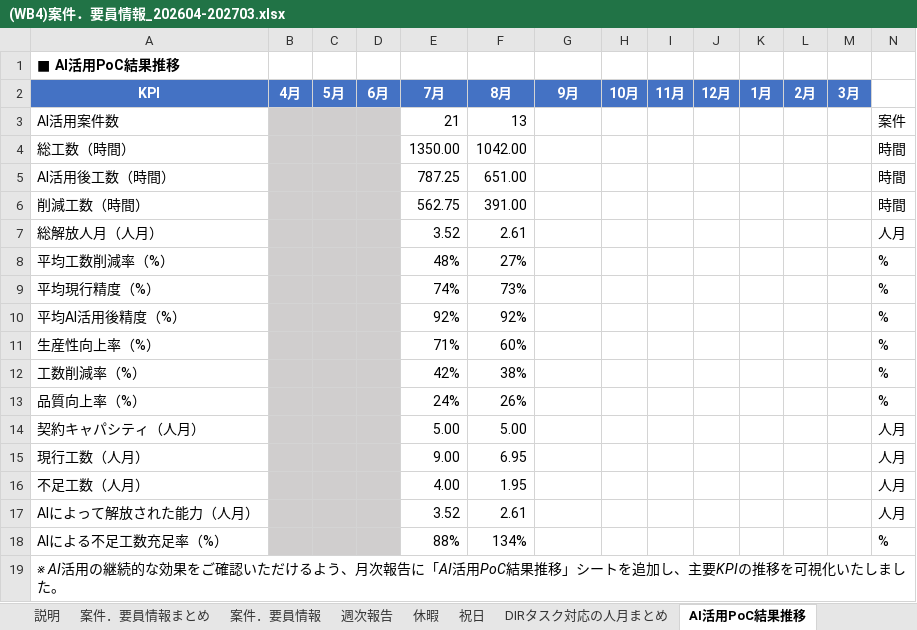
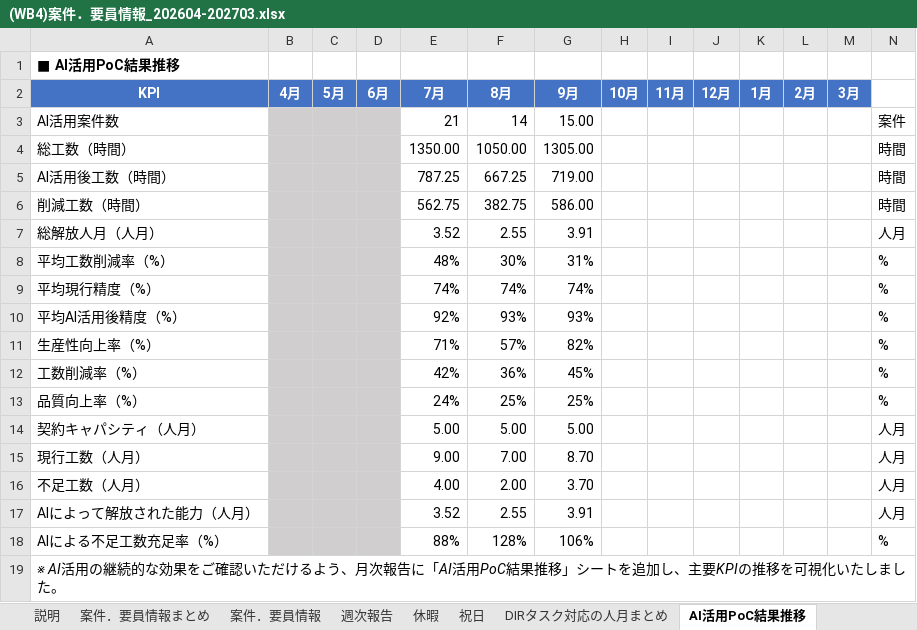
Before and after one commit to Suan-Yee/t_ok, an Excel workbook: (WB4)案件．要員情報_202604-202703.xlsx, sheet AI活用PoC結果推移, drawn as a sheet; values as stored, in another font and other column widths than the file's, no borders; charts and pictures not drawn; the diff names each change by its address in the sheet, - before the commit and + after, or states it on an @@ line.

```diff
--- a/(WB4)案件．要員情報_202604-202703.xlsx (sheet AI活用PoC結果推移)
+++ b/(WB4)案件．要員情報_202604-202703.xlsx (sheet AI活用PoC結果推移)
-F3 (8月): 13
+F3 (8月): 14
-G3 (9月): (empty)
+G3 (9月): 15.00
-F4 (8月): 1042.00
+F4 (8月): 1050.00
-G4 (9月): (empty)
+G4 (9月): 1305.00
-F5 (8月): 651.00
+F5 (8月): 667.25
-G5 (9月): (empty)
+G5 (9月): 719.00
-F6 (8月): 391.00
+F6 (8月): 382.75
-G6 (9月): (empty)
+G6 (9月): 586.00
-F7 (8月): 2.61
+F7 (8月): 2.55
-G7 (9月): (empty)
+G7 (9月): 3.91
-F8 (8月): 27%
+F8 (8月): 30%
-G8 (9月): (empty)
+G8 (9月): 31%
-F9 (8月): 73%
+F9 (8月): 74%
-G9 (9月): (empty)
+G9 (9月): 74%
-F10 (8月): 92%
+F10 (8月): 93%
-G10 (9月): (empty)
+G10 (9月): 93%
-F11 (8月): 60%
+F11 (8月): 57%
-G11 (9月): (empty)
+G11 (9月): 82%
-F12 (8月): 38%
+F12 (8月): 36%
-G12 (9月): (empty)
+G12 (9月): 45%
-F13 (8月): 26%
+F13 (8月): 25%
-G13 (9月): (empty)
+G13 (9月): 25%
-G14 (9月): (empty)
+G14 (9月): 5.00
-F15 (8月): 6.95
+F15 (8月): 7.00
-G15 (9月): (empty)
+G15 (9月): 8.70
-F16 (8月): 1.95
+F16 (8月): 2.00
-G16 (9月): (empty)
+G16 (9月): 3.70
-F17 (8月): 2.61
+F17 (8月): 2.55
-G17 (9月): (empty)
+G17 (9月): 3.91
-F18 (8月): 134%
+F18 (8月): 128%
-G18 (9月): (empty)
+G18 (9月): 106%
```
Also changed, not shown: sheet 案件．要員情報, sheet 案件．要員情報まとめ, sheet 休暇, sheet 週次報告, sheet DIRタスク対応の人月まとめ, formulas that keep their value, hidden cells, charts or pictures, 3 other files.
